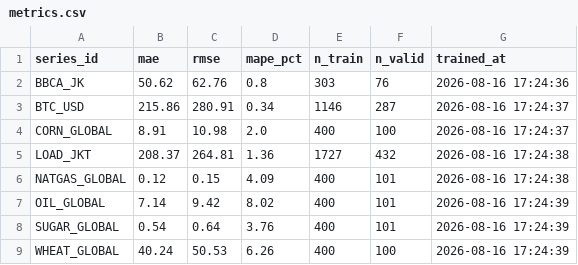
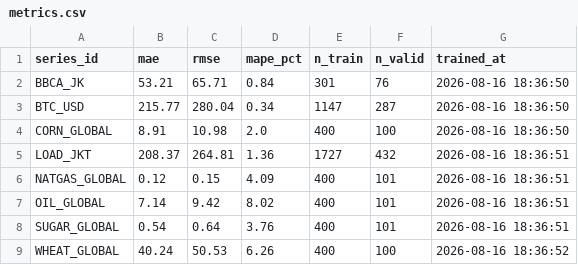
Before and after one commit to salimz-arch/tsf-market-analytics, a CSV file: models/metrics.csv, drawn as a sheet.

```diff
--- a/models/metrics.csv
+++ b/models/metrics.csv
@@ -1,9 +1,9 @@
 series_id,mae,rmse,mape_pct,n_train,n_valid,trained_at
-BBCA_JK,50.62,62.76,0.8,303,76,2026-08-16 17:24:36
-BTC_USD,215.86,280.91,0.34,1146,287,2026-08-16 17:24:37
-CORN_GLOBAL,8.91,10.98,2.0,400,100,2026-08-16 17:24:37
-LOAD_JKT,208.37,264.81,1.36,1727,432,2026-08-16 17:24:38
-NATGAS_GLOBAL,0.12,0.15,4.09,400,101,2026-08-16 17:24:38
-OIL_GLOBAL,7.14,9.42,8.02,400,101,2026-08-16 17:24:39
-SUGAR_GLOBAL,0.54,0.64,3.76,400,101,2026-08-16 17:24:39
-WHEAT_GLOBAL,40.24,50.53,6.26,400,100,2026-08-16 17:24:39
+BBCA_JK,53.21,65.71,0.84,301,76,2026-08-16 18:36:50
+BTC_USD,215.77,280.04,0.34,1147,287,2026-08-16 18:36:50
+CORN_GLOBAL,8.91,10.98,2.0,400,100,2026-08-16 18:36:50
+LOAD_JKT,208.37,264.81,1.36,1727,432,2026-08-16 18:36:51
+NATGAS_GLOBAL,0.12,0.15,4.09,400,101,2026-08-16 18:36:51
+OIL_GLOBAL,7.14,9.42,8.02,400,101,2026-08-16 18:36:51
+SUGAR_GLOBAL,0.54,0.64,3.76,400,101,2026-08-16 18:36:51
+WHEAT_GLOBAL,40.24,50.53,6.26,400,100,2026-08-16 18:36:52
```
Also changed, not shown: data/forecasts/conclusions.csv, data/forecasts/evaluation.csv, 11 other files.
